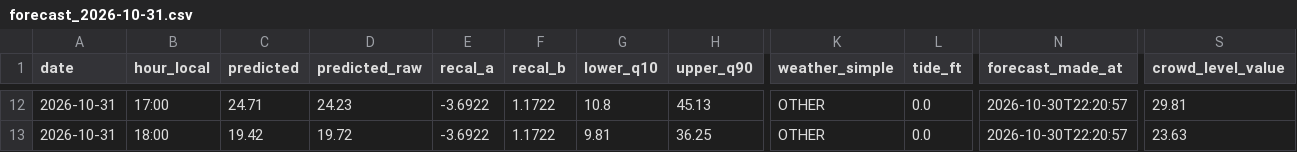
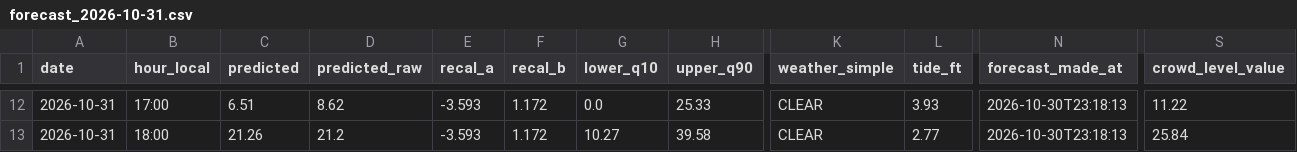
Before and after one commit to jf-silverman/sum-surfers, a CSV file: data/forecasts/forecast_2026-10-31.csv, drawn as a sheet; only a part is shown, gaps mark what is left out; the diff covers the shown part only; the diff names each change by its address in the sheet, - before the commit and + after, or states it on an @@ line.

```diff
--- a/data/forecasts/forecast_2026-10-31.csv
+++ b/data/forecasts/forecast_2026-10-31.csv
-C12 (predicted): 24.71
+C12 (predicted): 6.51
-D12 (predicted_raw): 24.23
+D12 (predicted_raw): 8.62
-E12:E13 (recal_a): -3.6922
+E12:E13 (recal_a): -3.593
-F12:F13 (recal_b): 1.1722
+F12:F13 (recal_b): 1.172
-G12 (lower_q10): 10.8
+G12 (lower_q10): 0.0
-H12 (upper_q90): 45.13
+H12 (upper_q90): 25.33
-K12:K13 (weather_simple): OTHER
+K12:K13 (weather_simple): CLEAR
-L12 (tide_ft): 0.0
+L12 (tide_ft): 3.93
-N12:N13 (forecast_made_at): 2026-10-30T22:20:57
+N12:N13 (forecast_made_at): 2026-10-30T23:18:13
-S12 (crowd_level_value): 29.81
+S12 (crowd_level_value): 11.22
-C13 (predicted): 19.42
+C13 (predicted): 21.26
-D13 (predicted_raw): 19.72
+D13 (predicted_raw): 21.2
-G13 (lower_q10): 9.81
+G13 (lower_q10): 10.27
-H13 (upper_q90): 36.25
+H13 (upper_q90): 39.58
-L13 (tide_ft): 0.0
+L13 (tide_ft): 2.77
-S13 (crowd_level_value): 23.63
+S13 (crowd_level_value): 25.84
```
Also changed, not shown: 177 edited cells elsewhere in this file, data/forecasts/week_2026-10-30.csv, 1 other file.
